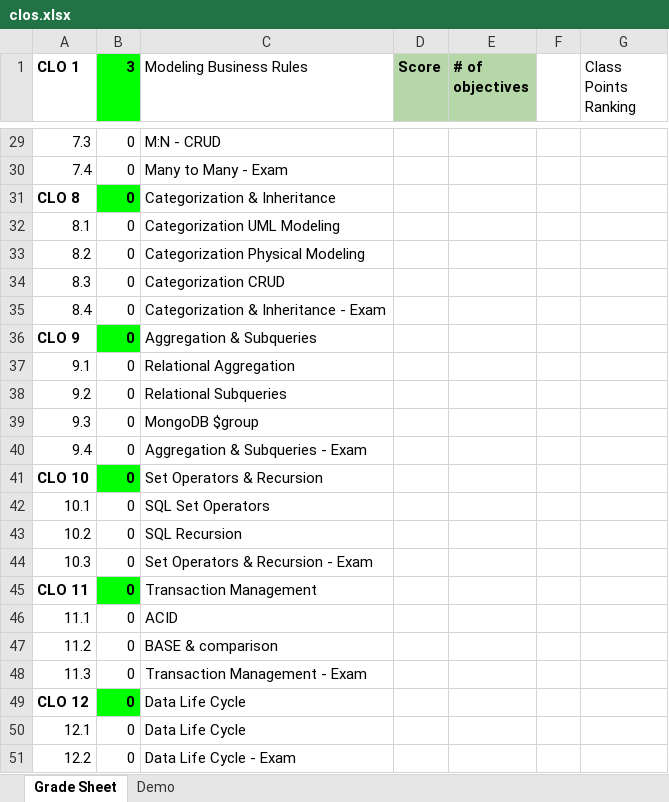
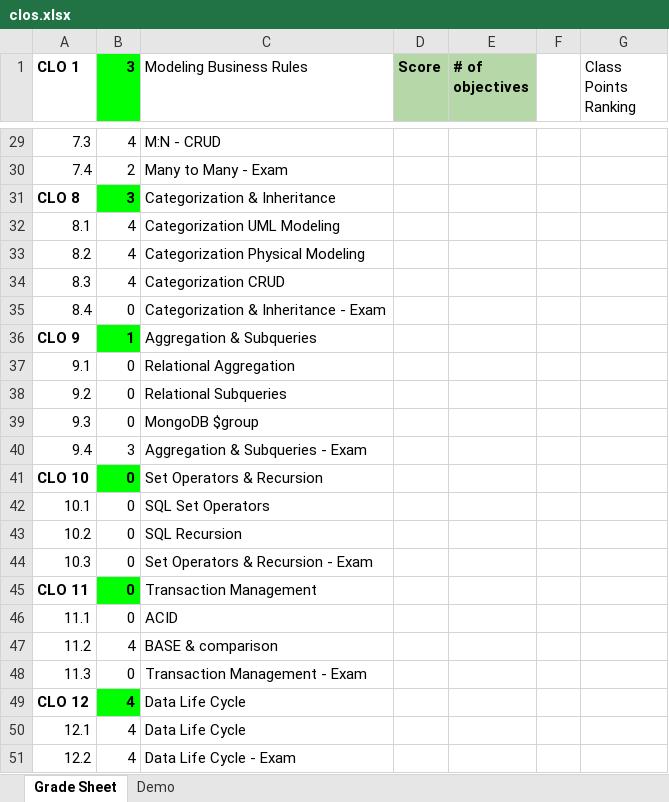
Before and after one commit to devloos/college, an Excel workbook: spring-2025/cecs-323/clos.xlsx, sheet Grade Sheet, drawn as a sheet; only a part is shown, gaps mark what is left out; values as stored, in another font and other column widths than the file's, no borders; conditional formats not drawn; the diff covers the shown part only; the diff names each change by its address in the sheet, - before the commit and + after, or states it on an @@ line.

```diff
--- a/spring-2025/cecs-323/clos.xlsx (sheet Grade Sheet)
+++ b/spring-2025/cecs-323/clos.xlsx (sheet Grade Sheet)
-B29 (3): 0
+B29 (3): 4
-B30 (3): 0
+B30 (3): 2
-B31 (3): 0
+B31 (3): 3
-B32:B34 (3): 0
+B32:B34 (3): 4
-B36 (3): 0
+B36 (3): 1
-B40 (3): 0
+B40 (3): 3
-B47 (3): 0
+B47 (3): 4
-B49:B51 (3): 0
+B49:B51 (3): 4
```
Also changed, not shown: 23 edited cells elsewhere in this sheet, 1 other file.
